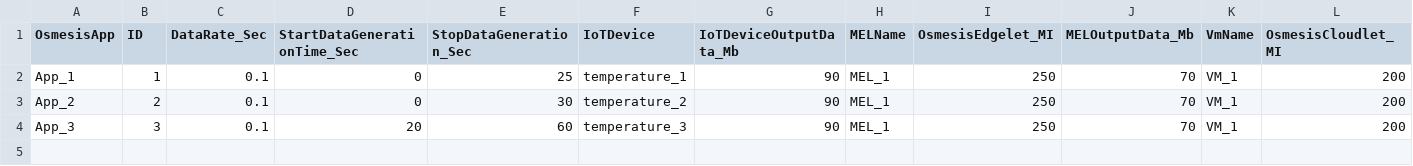
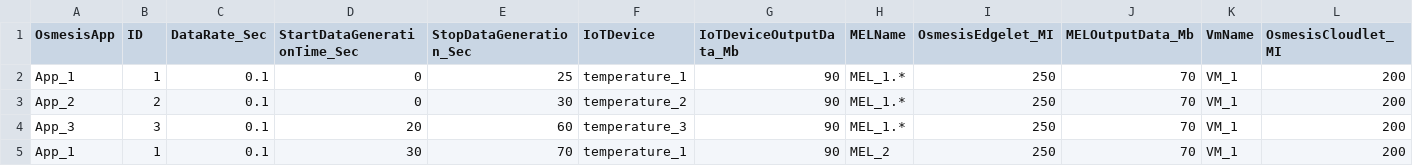
Before and after one commit to reham89/SimulatorBridger0_DfT, a CSV file: inputFiles/Example1_Worload.csv, drawn as a sheet.

```diff
--- a/inputFiles/Example1_Worload.csv
+++ b/inputFiles/Example1_Worload.csv
@@ -1,4 +1,5 @@
 OsmesisApp,ID,DataRate_Sec,StartDataGenerationTime_Sec,StopDataGeneration_Sec,IoTDevice,IoTDeviceOutputData_Mb,MELName,OsmesisEdgelet_MI,MELOutputData_Mb,VmName,OsmesisCloudlet_MI
-App_1,1,0.1,0,25,temperature_1,90,MEL_1,250,70,VM_1,200
-App_2,2,0.1,0,30,temperature_2,90,MEL_1,250,70,VM_1,200
-App_3,3,0.1,20,60,temperature_3,90,MEL_1,250,70,VM_1,200
+App_1,1,0.1,0,25,temperature_1,90,MEL_1.*,250,70,VM_1,200
+App_2,2,0.1,0,30,temperature_2,90,MEL_1.*,250,70,VM_1,200
+App_3,3,0.1,20,60,temperature_3,90,MEL_1.*,250,70,VM_1,200
+App_1,1,0.1,30,70,temperature_1,90,MEL_2,250,70,VM_1,200
```
Also changed, not shown: 46 other files.
